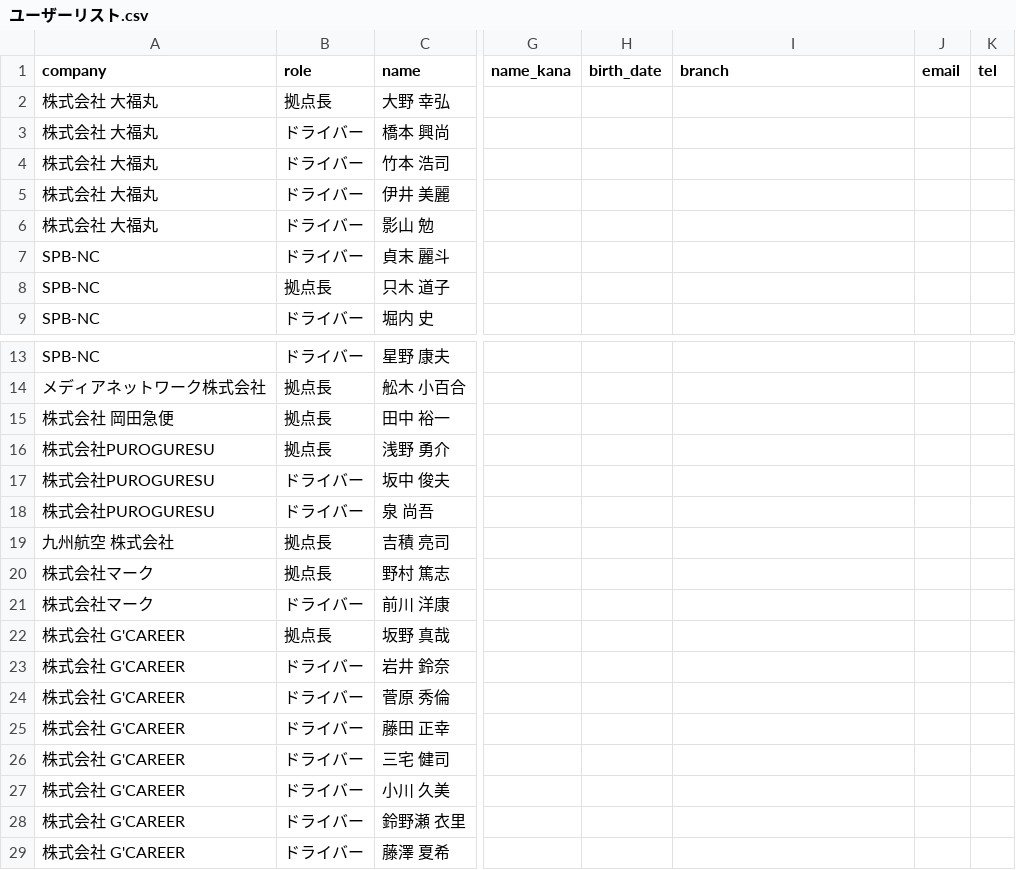
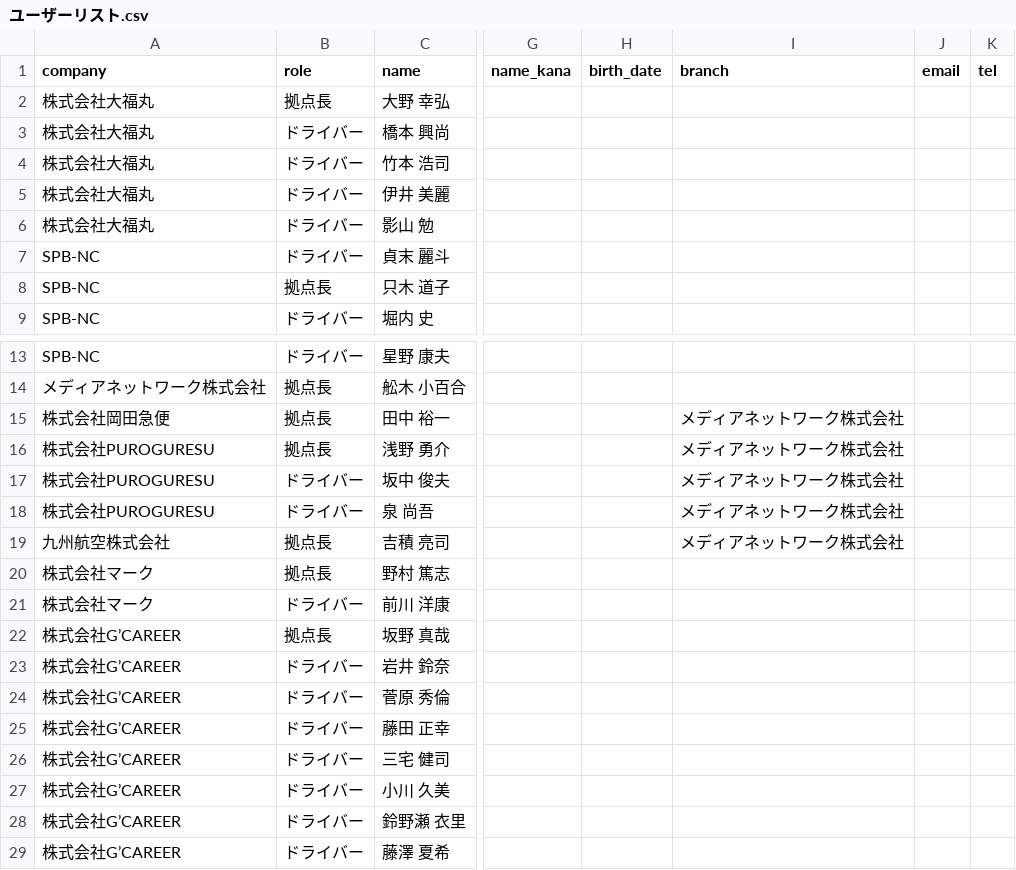
Before and after one commit to nomadLaB-dev/pantore-app, a CSV file: MD/ユーザーリスト.csv, drawn as a sheet; only a part is shown, gaps mark what is left out; the diff names each change by its address in the sheet, - before the commit and + after, or states it on an @@ line.

```diff
--- a/MD/ユーザーリスト.csv
+++ b/MD/ユーザーリスト.csv
-A2:A6 (company): 株式会社 大福丸
+A2:A6 (company): 株式会社大福丸
-A15 (company): 株式会社 岡田急便
+A15 (company): 株式会社岡田急便
-I15:I19 (branch): (empty)
+I15:I19 (branch): メディアネットワーク株式会社
-A19 (company): 九州航空 株式会社
+A19 (company): 九州航空株式会社
-A22:A29 (company): 株式会社 G'CAREER
+A22:A29 (company): 株式会社G’CAREER
```
Also changed, not shown: 2 other files.
